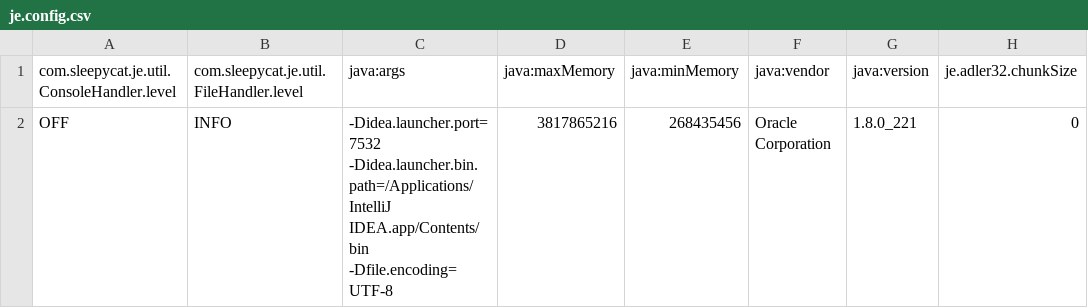
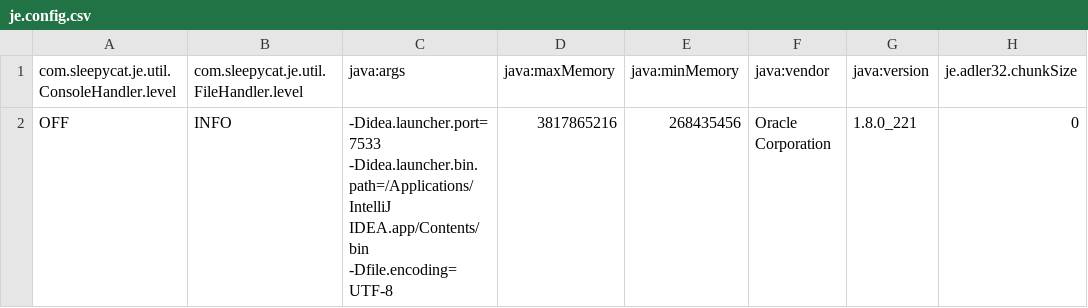
Before and after one commit to NattaratCh/csci572-homework, a CSV file: HW2/MyCrawlerProject/data/crawl/frontier/je.config.csv, drawn as a sheet; only a part is shown; the diff names each change by its address in the sheet, - before the commit and + after, or states it on an @@ line.

```diff
--- a/HW2/MyCrawlerProject/data/crawl/frontier/je.config.csv
+++ b/HW2/MyCrawlerProject/data/crawl/frontier/je.config.csv
-C2 (java:args): -Didea.launcher.port=7532 -Didea.launcher.bin.path=/Applications/IntelliJ IDEA.app/Contents/bin…
+C2 (java:args): -Didea.launcher.port=7533 -Didea.launcher.bin.path=/Applications/IntelliJ IDEA.app/Contents/bin…
```
Also changed, not shown: 23 other files.
